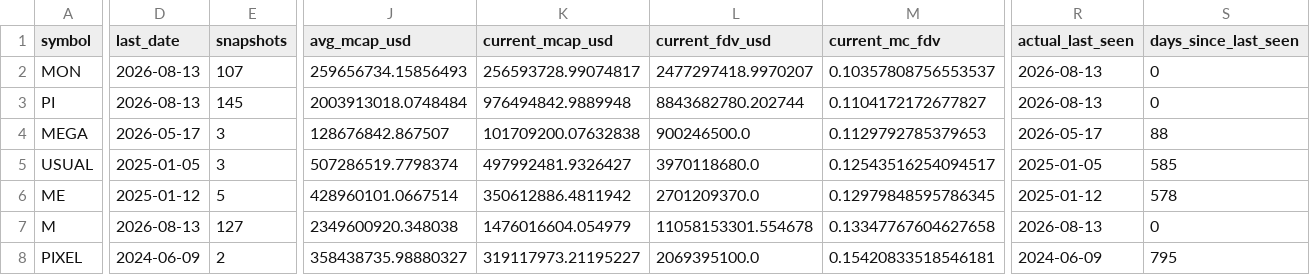
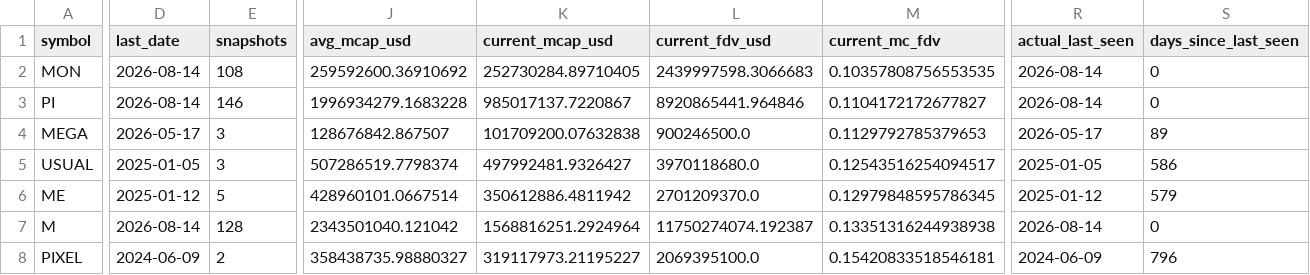
Before and after one commit to udipta-dev/rank-radar, a CSV file: data/out/table_overhang_risk.csv, drawn as a sheet; only a part is shown, gaps mark what is left out; the diff covers the shown part only; the diff names each change by its address in the sheet, - before the commit and + after, or states it on an @@ line.

```diff
--- a/data/out/table_overhang_risk.csv
+++ b/data/out/table_overhang_risk.csv
-D2:D3 (last_date): 2026-08-13
+D2:D3 (last_date): 2026-08-14
-E2 (snapshots): 107
+E2 (snapshots): 108
-J2 (avg_mcap_usd): 259656734.15856493
+J2 (avg_mcap_usd): 259592600.36910692
-K2 (current_mcap_usd): 256593728.99074817
+K2 (current_mcap_usd): 252730284.89710405
-L2 (current_fdv_usd): 2477297418.9970207
+L2 (current_fdv_usd): 2439997598.3066683
-M2 (current_mc_fdv): 0.10357808756553537
+M2 (current_mc_fdv): 0.10357808756553535
-R2:R3 (actual_last_seen): 2026-08-13
+R2:R3 (actual_last_seen): 2026-08-14
-E3 (snapshots): 145
+E3 (snapshots): 146
-J3 (avg_mcap_usd): 2003913018.0748484
+J3 (avg_mcap_usd): 1996934279.1683228
-K3 (current_mcap_usd): 976494842.9889948
+K3 (current_mcap_usd): 985017137.7220867
-L3 (current_fdv_usd): 8843682780.202744
+L3 (current_fdv_usd): 8920865441.964846
-S4 (days_since_last_seen): 88
+S4 (days_since_last_seen): 89
-S5 (days_since_last_seen): 585
+S5 (days_since_last_seen): 586
-S6 (days_since_last_seen): 578
+S6 (days_since_last_seen): 579
-D7 (last_date): 2026-08-13
+D7 (last_date): 2026-08-14
-E7 (snapshots): 127
+E7 (snapshots): 128
-J7 (avg_mcap_usd): 2349600920.348038
+J7 (avg_mcap_usd): 2343501040.121042
-K7 (current_mcap_usd): 1476016604.054979
+K7 (current_mcap_usd): 1568816251.2924964
-L7 (current_fdv_usd): 11058153301.554678
+L7 (current_fdv_usd): 11750274074.192387
-M7 (current_mc_fdv): 0.13347767604627658
+M7 (current_mc_fdv): 0.13351316244938938
-R7 (actual_last_seen): 2026-08-13
+R7 (actual_last_seen): 2026-08-14
-S8 (days_since_last_seen): 795
+S8 (days_since_last_seen): 796
```
Also changed, not shown: 175 edited cells elsewhere in this file, data/out/table_climbers_overall.csv, data/out/table_high_conviction_climbers.csv, 15 other files.
